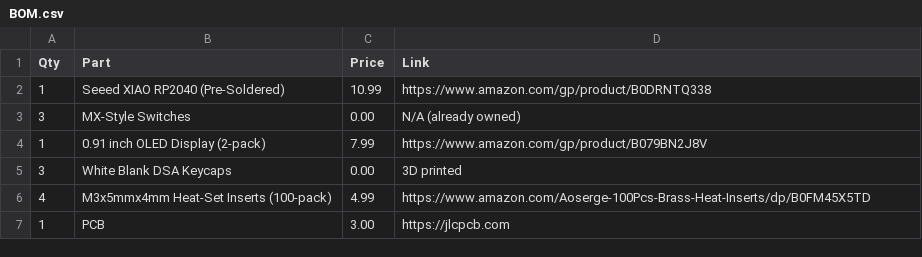
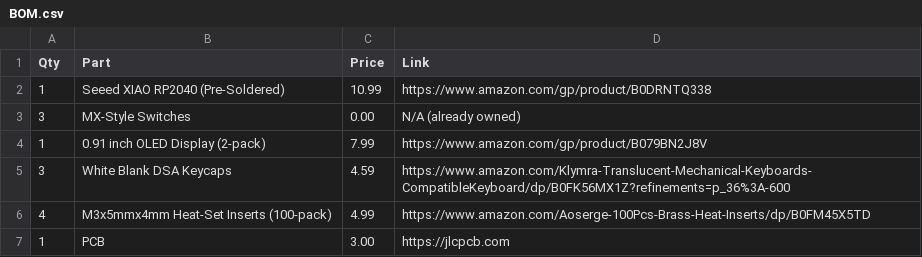
Before and after one commit to albertphu07/corepad, a CSV file: BOM.csv, drawn as a sheet.

Commit message:
Update BOM.csv

```diff
--- a/BOM.csv
+++ b/BOM.csv
@@ -4,3 +4,3 @@ Qty,Part,Price,Link
 1,0.91 inch OLED Display (2-pack),7.99,https://www.amazon.com/gp/product/B079BN2J8V
-3,White Blank DSA Keycaps,0.00,3D printed
+3,White Blank DSA Keycaps,4.59,https://www.amazon.com/Klymra-Translucent-Mechanical-Keyboards-CompatibleKeyboard/dp/B0FK56MX1Z?refinements=p_36%3A-600
 4,M3x5mmx4mm Heat-Set Inserts (100-pack),4.99,https://www.amazon.com/Aoserge-100Pcs-Brass-Heat-Inserts/dp/B0FM45X5TD
```
